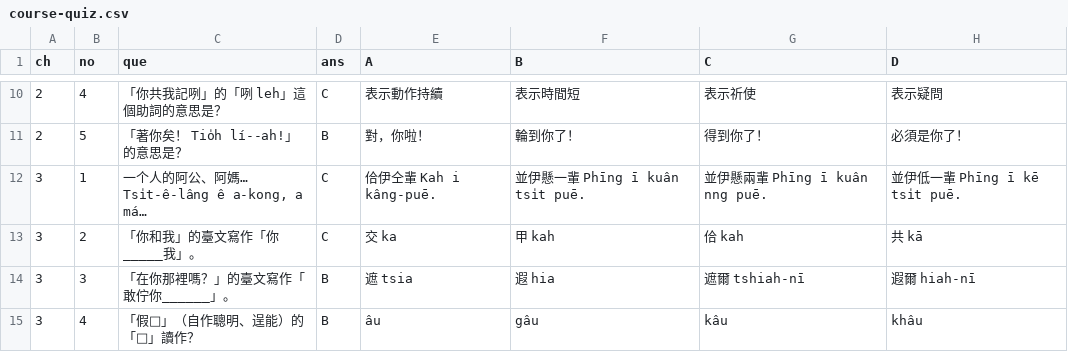
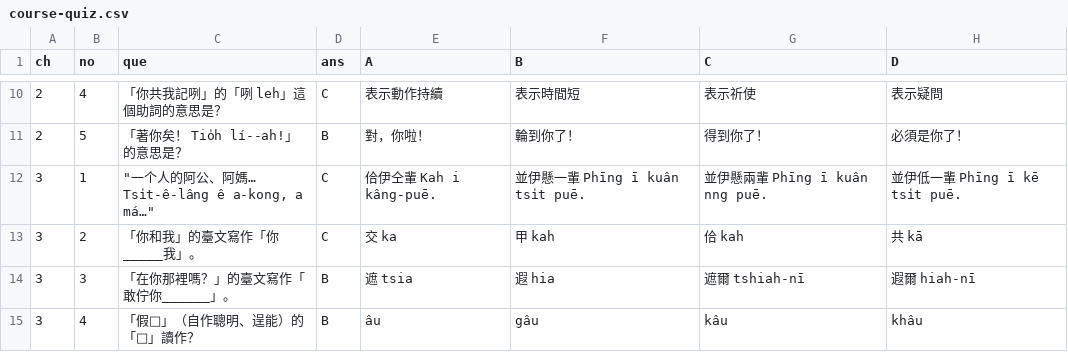
Before and after one commit to ken0419326/Taiwanese_Learning_App, a CSV file: miscellaneous/course-quiz.csv, drawn as a sheet; only a part is shown, gaps mark what is left out.

```diff
--- a/miscellaneous/course-quiz.csv
+++ b/miscellaneous/course-quiz.csv
@@ -11,3 +11,3 @@
 2,5,「著你矣！ Tio̍h lí--ah!」的意思是？,B,對，你啦！,輪到你了！,得到你了！,必須是你了！
-3,1,"一个人的阿公、阿媽…  Tsi̍t-ê-lâng ê a-kong, a má…",C,佮伊仝輩 Kah i kâng-puē.,並伊懸一輩 Phīng ī kuân tsi̍t puē.,並伊懸兩輩 Phīng ī kuân nng puē.,並伊低一輩 Phīng ī kē tsi̍t puē.
+3,1,"""一个人的阿公、阿媽…  Tsi̍t-ê-lâng ê a-kong, a má…""",C,佮伊仝輩 Kah i kâng-puē.,並伊懸一輩 Phīng ī kuân tsi̍t puē.,並伊懸兩輩 Phīng ī kuân nng puē.,並伊低一輩 Phīng ī kē tsi̍t puē.
 3,2,「你和我」的臺文寫作「你_____我」。,C,交 ka ,甲 kah,佮 kah ,共 kā
```
Also changed, not shown: 10 other files.
